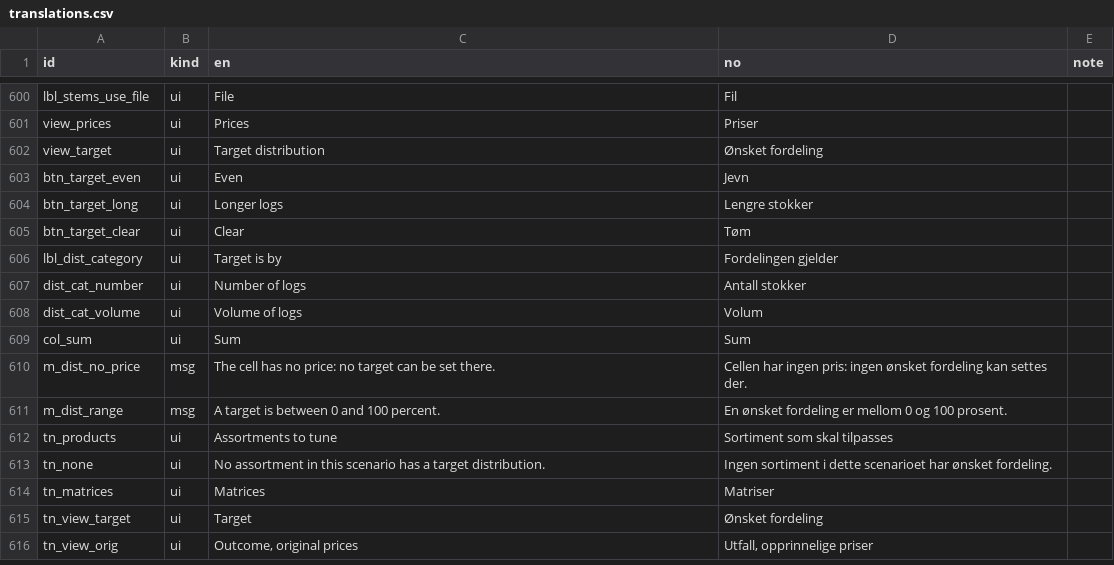
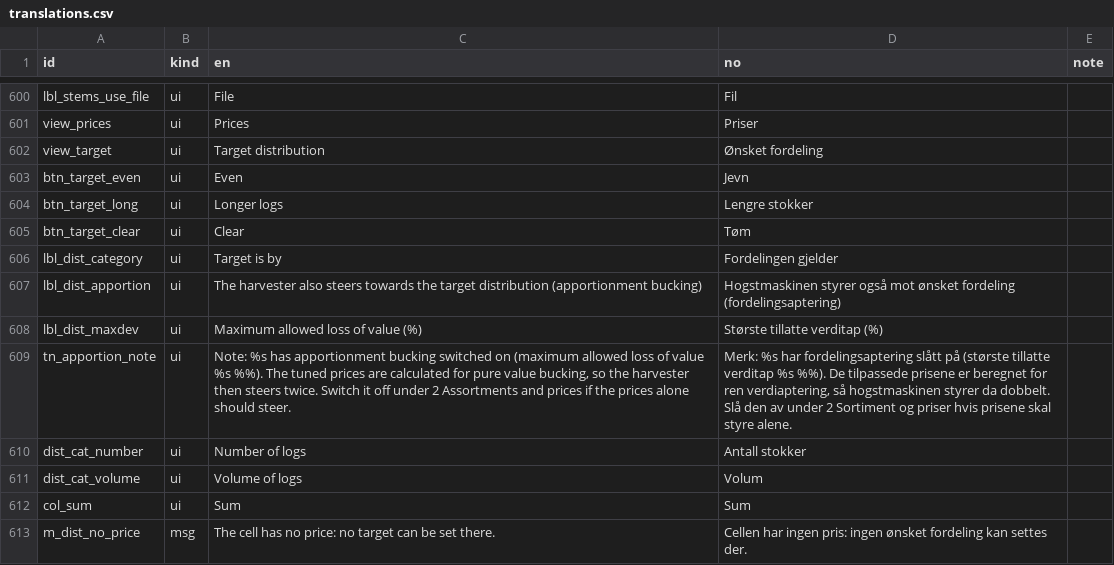
Before and after one commit to SmartForest-no/optBuck, a CSV file: inputs/i18n/translations.csv, drawn as a sheet; only a part is shown, gaps mark what is left out; the shorter side is filled out with more unchanged rows.

Commit message:
Export: invalid dates, all source diameter classes; apportionment settings; audits

```diff
--- a/inputs/i18n/translations.csv
+++ b/inputs/i18n/translations.csv
@@ -606,2 +606,5 @@
 "lbl_dist_category","ui","Target is by","Fordelingen gjelder",""
+"lbl_dist_apportion","ui","The harvester also steers towards the target distribution (apportionment bucking)","Hogstmaskinen styrer også mot ønsket fordeling (fordelingsaptering)",""
+"lbl_dist_maxdev","ui","Maximum allowed loss of value (%)","Største tillatte verditap (%)",""
+"tn_apportion_note","ui","Note: %s has apportionment bucking switched on (maximum allowed loss of value %s %%). The tuned prices are calculated for pure value bucking, so the harvester then steers twice. Switch it off under 2 Assortments and prices if the prices alone should steer.","Merk: %s har fordelingsaptering slått på (største tillatte verditap %s %%). De tilpassede prisene er beregnet for ren verdiaptering, så hogstmaskinen styrer da dobbelt. Slå den av under 2 Sortiment og priser hvis prisene skal styre alene.",""
 "dist_cat_number","ui","Number of logs","Antall stokker",""
```
Also changed, not shown: 12 other files.
